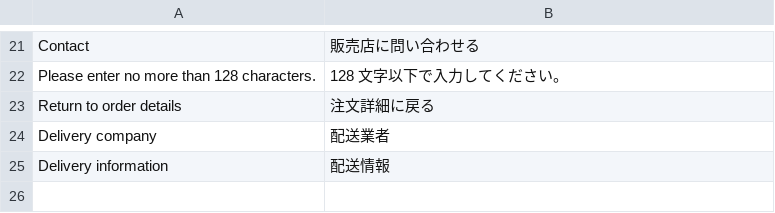
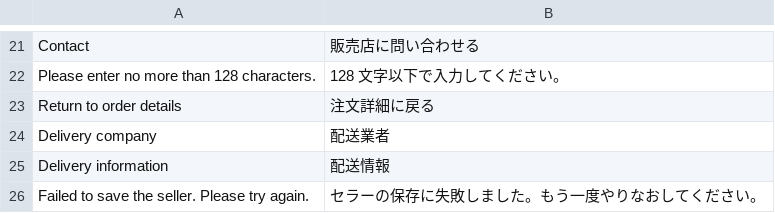
Before and after one commit to mguyenminh99/mirror-project, a CSV file: app/code/Mpx/Marketplace/i18n/ja_JP.csv, drawn as a sheet; only a part is shown, gaps mark what is left out; the diff names each change by its address in the sheet, - before the commit and + after, or states it on an @@ line.

Commit message:
#213 Create both seller data and admin data, store_id 0 and 1 as admin registers seller

```diff
--- a/app/code/Mpx/Marketplace/i18n/ja_JP.csv
+++ b/app/code/Mpx/Marketplace/i18n/ja_JP.csv
+row 26: Failed to save the seller. Please try again. | セラーの保存に失敗しました。もう一度やりなおしてください。
```
Also changed, not shown: 1 other file.
